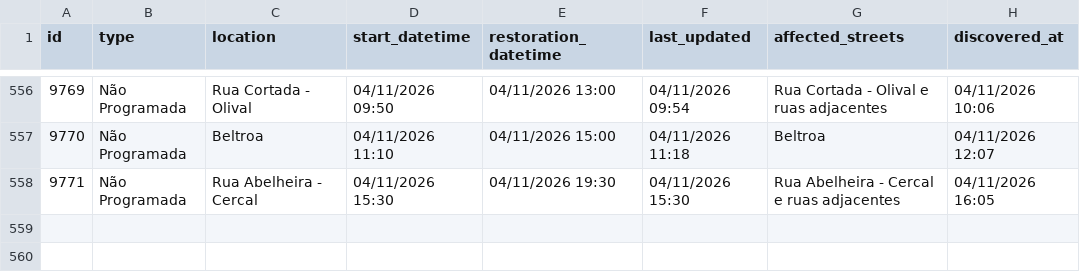
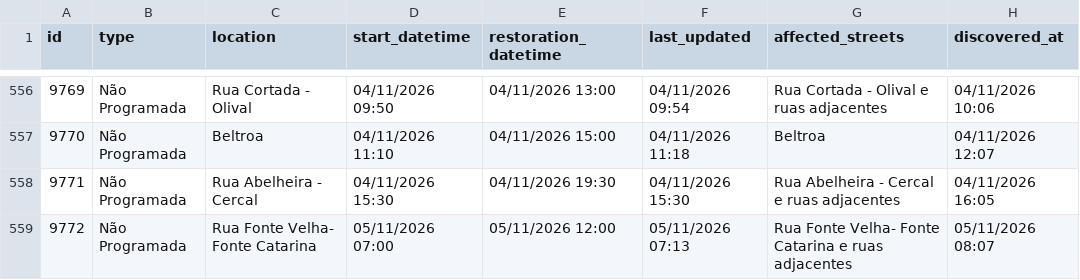
Before and after one commit to gadelhas/ourem.xyz, a CSV file: bewater/interruptions_history.csv, drawn as a sheet; only a part is shown, gaps mark what is left out; the diff names each change by its address in the sheet, - before the commit and + after, or states it on an @@ line.

```diff
--- a/bewater/interruptions_history.csv
+++ b/bewater/interruptions_history.csv
+row 559: 9772 | Não Programada | Rua Fonte Velha- Fonte Catarina | 05/11/2026 07:00 | 05/11/2026 12:00 | 05/11/2026 07:13 | Rua Fonte Velha- Fonte Catarina e ruas adjacentes | 05/11/2026 08:07
```
Also changed, not shown: 1 other file.
